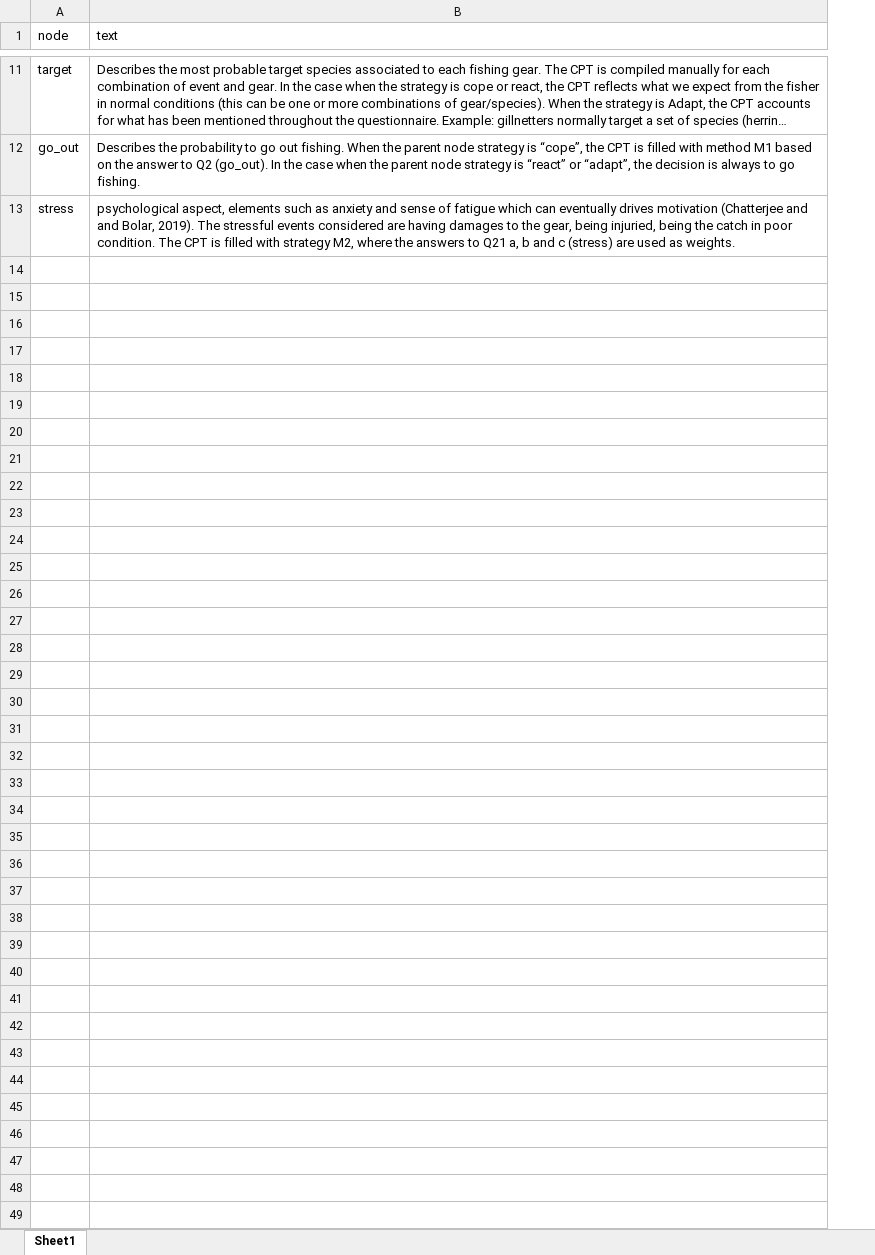
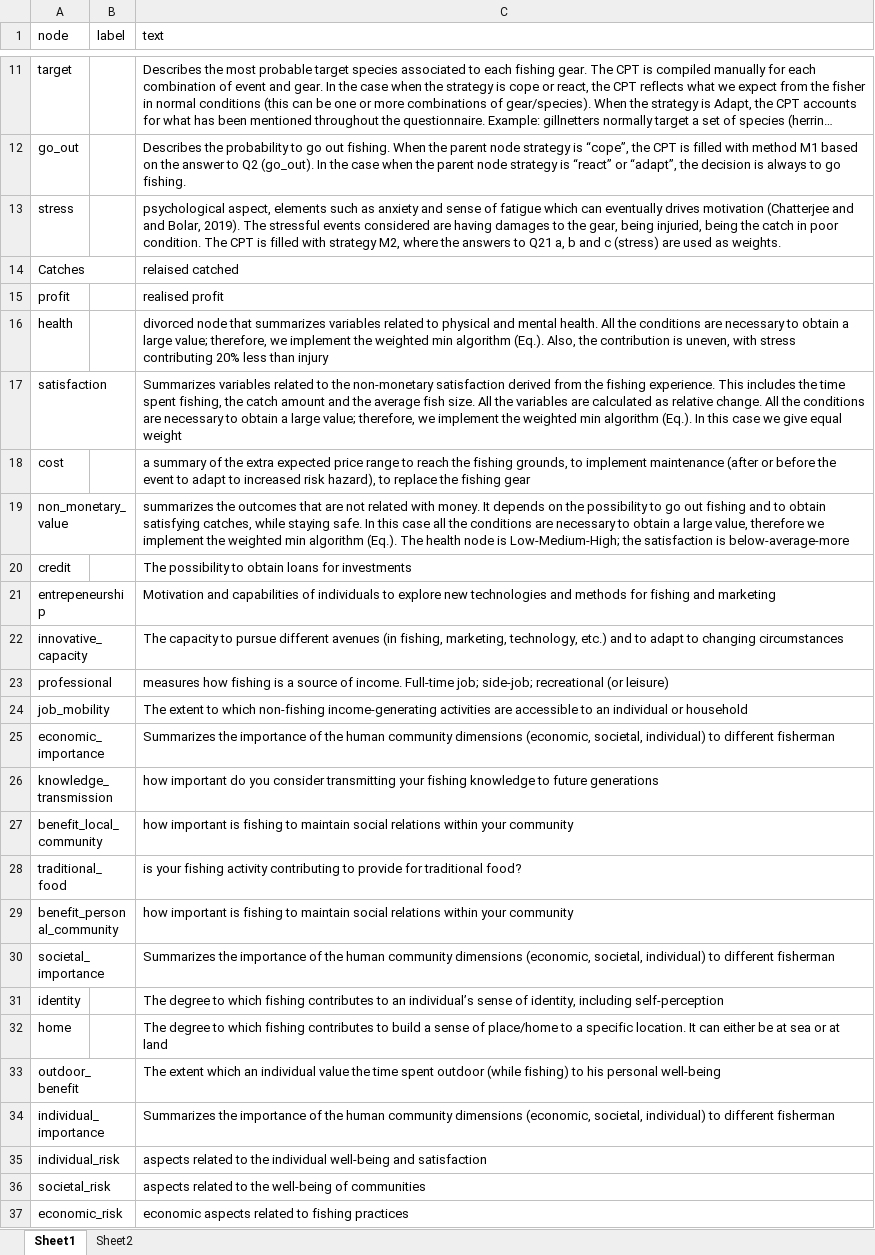
Before and after one commit to EnricoNArmelloni/extreme_weather_risk, an Excel workbook: data/nodes_text.xlsx, sheet Sheet1, drawn as a sheet; only a part is shown, gaps mark what is left out; long unchanged cells end in …; values as stored, in another font and other column widths than the file's, no borders; the diff covers the shown part only; the diff names each change by its address in the sheet, - before the commit and + after, or states it on an @@ line.

Commit message:
update_2011
big update including revision to node levels and connections

```diff
--- a/data/nodes_text.xlsx (sheet Sheet1)
+++ b/data/nodes_text.xlsx (sheet Sheet1)
+sheet tab: Sheet2
+column B (label), empty
+row 14: Catches |  | relaised catched
+row 15: profit |  | realised profit
+row 16: health |  | divorced node that summarizes variables related to physical and mental health. All the conditions are necessary to obtain a large value; therefore, we implement the weighted min algorithm (Eq.). Also, the contribution is uneven, with stress contributing 20% less than injury
+row 17: satisfaction |  | Summarizes variables related to the non-monetary satisfaction derived from the fishing experience. This includes the time spent fishing, the catch amount and the average fish size. All the variables are calculated as relative change. All the conditions are necessary to obtain a large value; therefore, we implement the weighted min algorithm (Eq.). In this case we give equal weight
+row 18: cost |  | a summary of the extra expected price range to reach the fishing grounds, to implement maintenance (after or before the event to adapt to increased risk hazard), to replace the fishing gear
+row 19: non_monetary_value |  | summarizes the outcomes that are not related with money. It depends on the possibility to go out fishing and to obtain satisfying catches, while staying safe. In this case all the conditions are necessary to obtain a large value, therefore we implement the weighted min algorithm (Eq.). The health node is Low-Medium-High; the satisfaction is below-average-more
+row 20: credit |  | The possibility to obtain loans for investments
+row 21: entrepeneurship |  | Motivation and capabilities of individuals to explore new technologies and methods for fishing and marketing
+row 22: innovative_capacity |  | The capacity to pursue different avenues (in fishing, marketing, technology, etc.) and to adapt to changing circumstances
+row 23: professional |  | measures how fishing is a source of income. Full-time job; side-job; recreational (or leisure)
+row 24: job_mobility |  | The extent to which non-fishing income-generating activities are accessible to an individual or household
+row 25: economic_importance |  | Summarizes the importance of the human community dimensions (economic, societal, individual) to different fisherman
+row 26: knowledge_transmission |  | how important do you consider transmitting your fishing knowledge to future generations
+row 27: benefit_local_community |  | how important is fishing to maintain social relations within your community
+row 28: traditional_food |  | is your fishing activity contributing to provide for traditional food?
+row 29: benefit_personal_community |  | how important is fishing to maintain social relations within your community
+row 30: societal_importance |  | Summarizes the importance of the human community dimensions (economic, societal, individual) to different fisherman
+row 31: identity |  | The degree to which fishing contributes to an individual’s sense of identity, including self-perception
+row 32: home |  | The degree to which fishing contributes to build a sense of place/home to a specific location. It can either be at sea or at land
+row 33: outdoor_benefit |  | The extent which an individual value the time spent outdoor (while fishing) to his personal well-being
+row 34: individual_importance |  | Summarizes the importance of the human community dimensions (economic, societal, individual) to different fisherman
+row 35: individual_risk |  | aspects related to the individual well-being and satisfaction
+row 36: societal_risk |  | aspects related to the well-being of communities
+row 37: economic_risk |  | economic aspects related to fishing practices
```
Also changed, not shown: 1 edited cell elsewhere in this sheet, data/lists_fishing_styles.xlsx, data/questionnaires_coded.xlsx, 36 other files.
